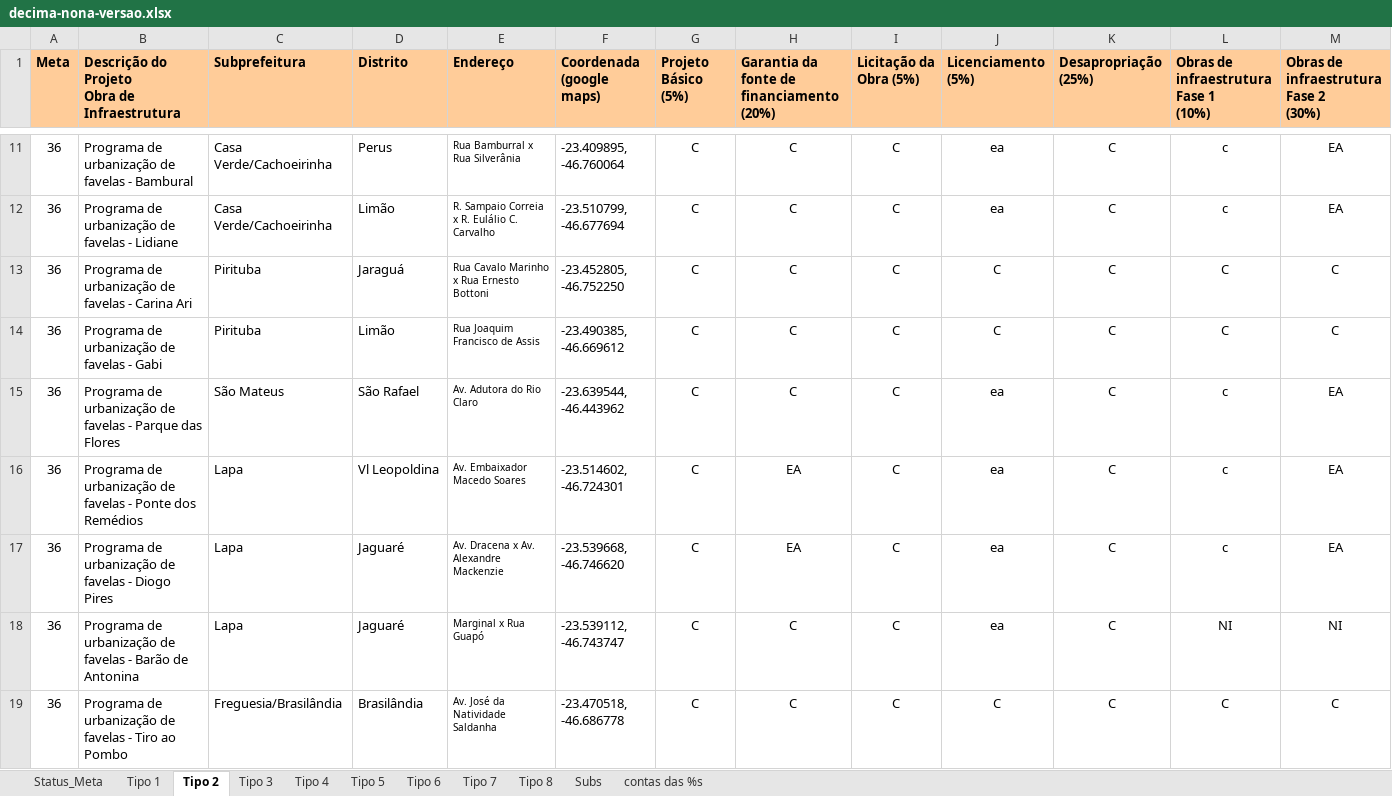
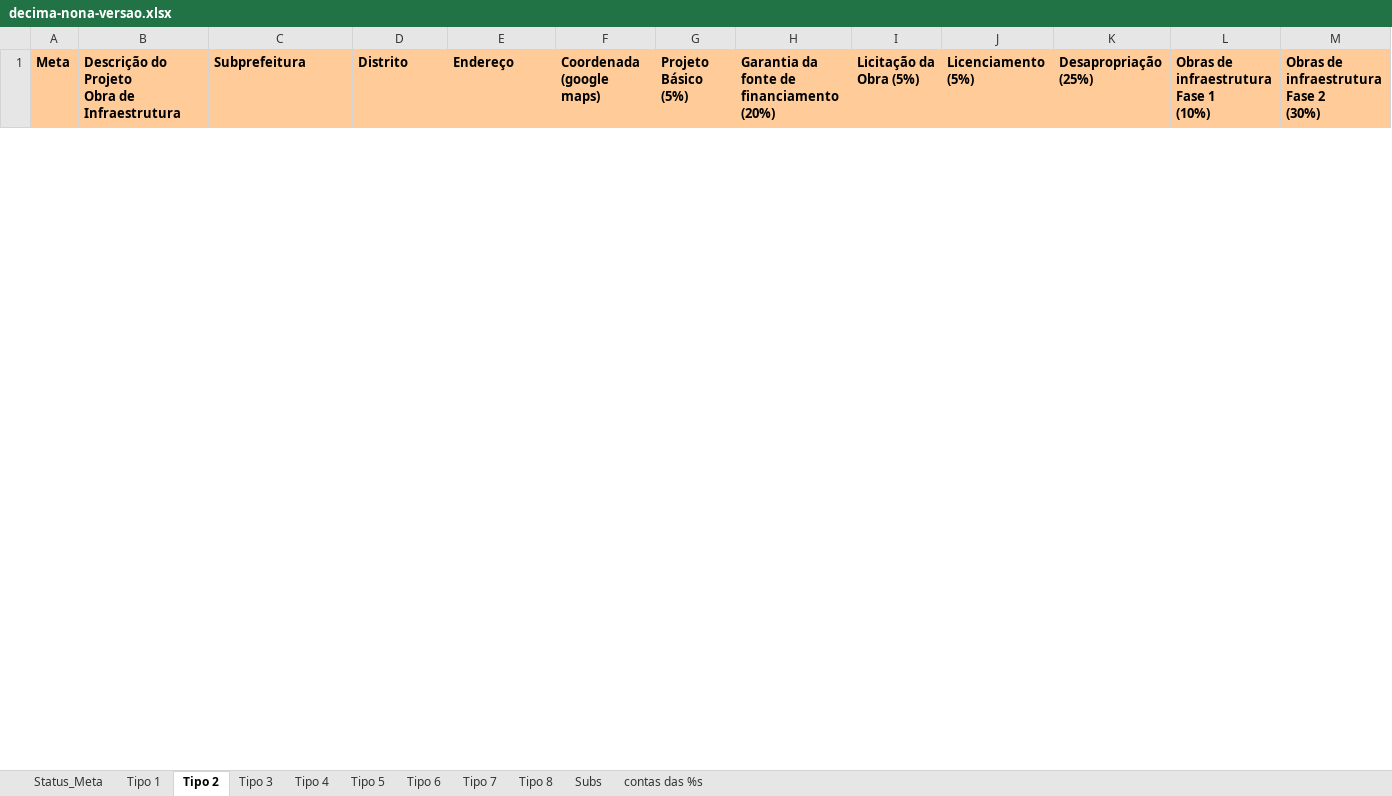
Before and after one commit to prefeiturasp/programa-de-metas-api, an Excel workbook: app/storage/importer/decima-nona-versao.xlsx, sheet Tipo 2, drawn as a sheet; only a part is shown, gaps mark what is left out; values as stored, in another font and other column widths than the file's, no borders; removed rows and columns are numbered as before the commit, all else as after; rows hold the shown columns only; the diff covers the shown part only; the diff names each change by its address in the sheet, - before the commit and + after, or states it on an @@ line.

```diff
--- a/app/storage/importer/decima-nona-versao.xlsx (sheet Tipo 2)
+++ b/app/storage/importer/decima-nona-versao.xlsx (sheet Tipo 2)
@@ row 11 hidden: 36 | Programa de urbanização de favelas - Bambural | Casa Verde/Cachoeirinha | Perus | Rua Bamburral x Rua Silverânia | -23.409895, -46.760064 | C | C | C | ea | C | c | EA @@
@@ row 12 hidden: 36 | Programa de urbanização de favelas - Lidiane | Casa Verde/Cachoeirinha | Limão | R. Sampaio Correia x R. Eulálio C. Carvalho | -23.510799, -46.677694 | C | C | C | ea | C | c | EA @@
@@ row 13 hidden: 36 | Programa de urbanização de favelas - Carina Ari | Pirituba | Jaraguá | Rua Cavalo Marinho x Rua Ernesto Bottoni | -23.452805, -46.752250 | C | C | C | C | C | C | C @@
@@ row 14 hidden: 36 | Programa de urbanização de favelas - Gabi | Pirituba | Limão | Rua Joaquim Francisco de Assis | -23.490385, -46.669612 | C | C | C | C | C | C | C @@
@@ row 15 hidden: 36 | Programa de urbanização de favelas - Parque das Flores | São Mateus | São Rafael | Av. Adutora do Rio Claro | -23.639544, -46.443962 | C | C | C | ea | C | c | EA @@
@@ row 16 hidden: 36 | Programa de urbanização de favelas - Ponte dos Remédios | Lapa | Vl Leopoldina | Av. Embaixador Macedo Soares | -23.514602, -46.724301 | C | EA | C | ea | C | c | EA @@
@@ row 17 hidden: 36 | Programa de urbanização de favelas - Diogo Pires | Lapa | Jaguaré | Av. Dracena x Av. Alexandre Mackenzie | -23.539668, -46.746620 | C | EA | C | ea | C | c | EA @@
@@ row 18 hidden: 36 | Programa de urbanização de favelas - Barão de Antonina | Lapa | Jaguaré | Marginal x Rua Guapó | -23.539112, -46.743747 | C | C | C | ea | C | NI | NI @@
@@ row 19 hidden: 36 | Programa de urbanização de favelas - Tiro ao Pombo | Freguesia/Brasilândia | Brasilândia | Av. José da Natividade Saldanha | -23.470518, -46.686778 | C | C | C | C | C | C | C @@
```
Also changed, not shown: 46 added rows and 36 hidden or unhidden rows elsewhere in this sheet, sheet Tipo 1, sheet Status_Meta, sheet Tipo 3, sheet Tipo 6, sheet contas das %s, sheet Tipo 8, 3 more sheets, formulas that keep their value, hidden cells, charts or pictures.
